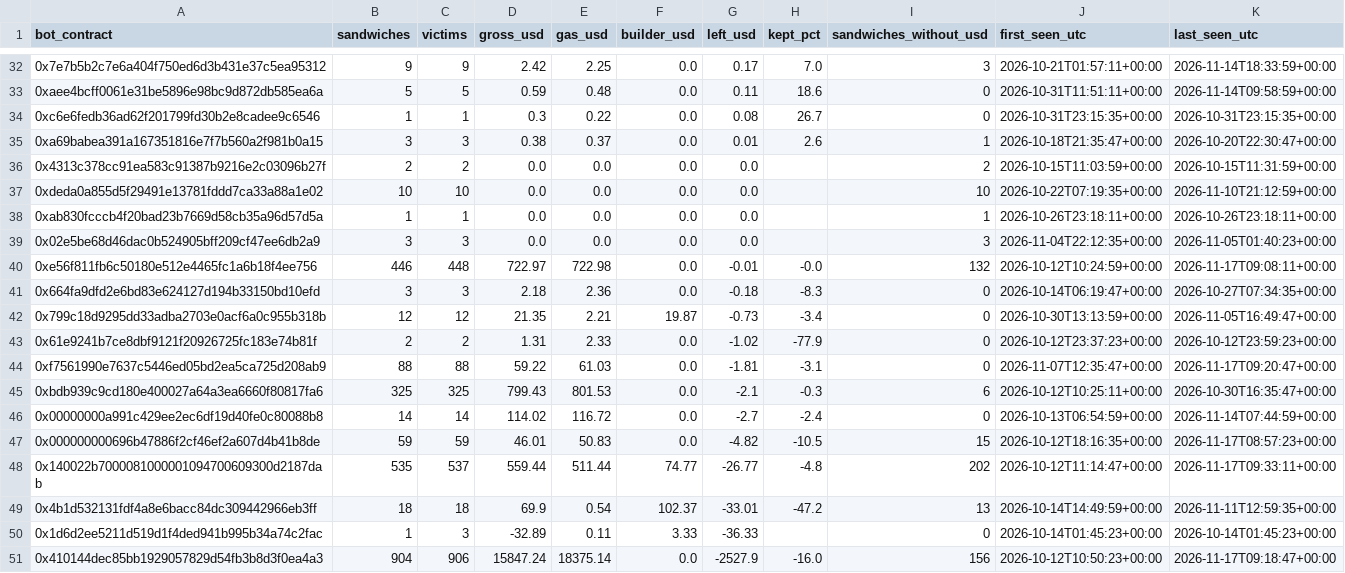
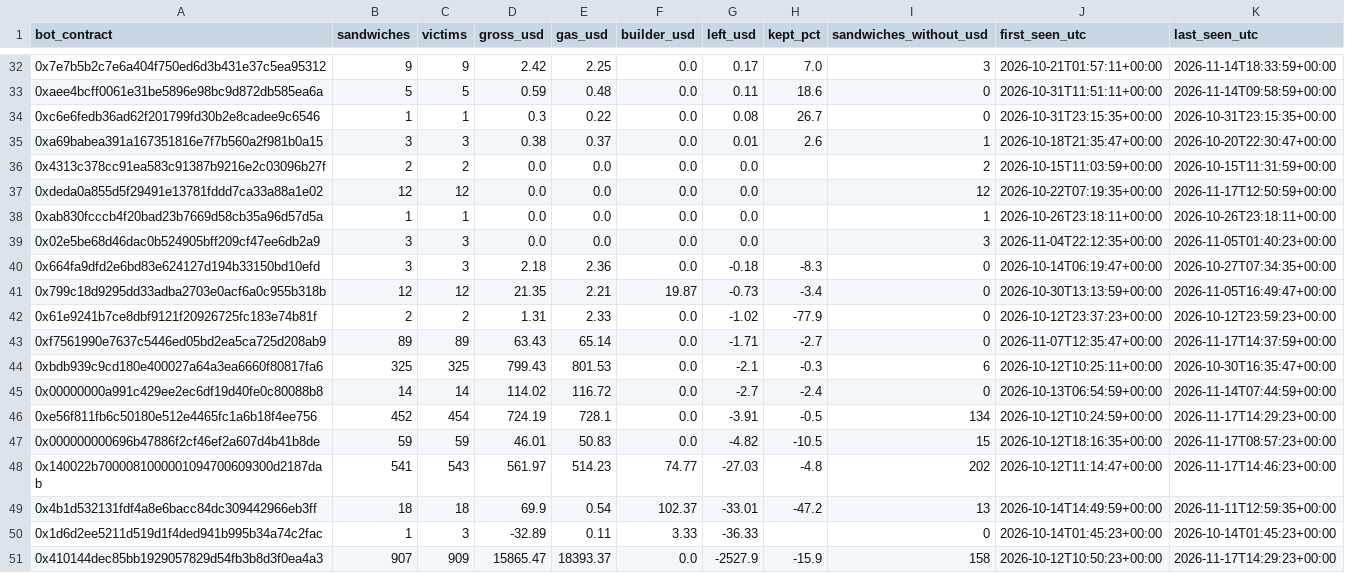
Before and after one commit to leomadori/mev-watch, a CSV file: data/bots.csv, drawn as a sheet; only a part is shown, gaps mark what is left out; the diff covers the shown part only.

```diff
--- a/data/bots.csv
+++ b/data/bots.csv
@@ -36,6 +36,5 @@ bot_contract,sandwiches,victims,gross_usd,gas_usd,builder_usd,left_usd,kept_pct,
 0x4313c378cc91ea583c91387b9216e2c03096b27f,2,2,0.0,0.0,0.0,0.0,,2,2026-10-15T11:03:59+00:00,2026-10-15T11:31:59+00:00
-0xdeda0a855d5f29491e13781fddd7ca33a88a1e02,10,10,0.0,0.0,0.0,0.0,,10,2026-10-22T07:19:35+00:00,2026-11-10T21:12:59+00:00
+0xdeda0a855d5f29491e13781fddd7ca33a88a1e02,12,12,0.0,0.0,0.0,0.0,,12,2026-10-22T07:19:35+00:00,2026-11-17T12:50:59+00:00
 0xab830fcccb4f20bad23b7669d58cb35a96d57d5a,1,1,0.0,0.0,0.0,0.0,,1,2026-10-26T23:18:11+00:00,2026-10-26T23:18:11+00:00
 0x02e5be68d46dac0b524905bff209cf47ee6db2a9,3,3,0.0,0.0,0.0,0.0,,3,2026-11-04T22:12:35+00:00,2026-11-05T01:40:23+00:00
-0xe56f811fb6c50180e512e4465fc1a6b18f4ee756,446,448,722.97,722.98,0.0,-0.01,-0.0,132,2026-10-12T10:24:59+00:00,2026-11-17T09:08:11+00:00
 0x664fa9dfd2e6bd83e624127d194b33150bd10efd,3,3,2.18,2.36,0.0,-0.18,-8.3,0,2026-10-14T06:19:47+00:00,2026-10-27T07:34:35+00:00
@@ -43,9 +42,10 @@ bot_contract,sandwiches,victims,gross_usd,gas_usd,builder_usd,left_usd,kept_pct,
 0x61e9241b7ce8dbf9121f20926725fc183e74b81f,2,2,1.31,2.33,0.0,-1.02,-77.9,0,2026-10-12T23:37:23+00:00,2026-10-12T23:59:23+00:00
-0xf7561990e7637c5446ed05bd2ea5ca725d208ab9,88,88,59.22,61.03,0.0,-1.81,-3.1,0,2026-11-07T12:35:47+00:00,2026-11-17T09:20:47+00:00
+0xf7561990e7637c5446ed05bd2ea5ca725d208ab9,89,89,63.43,65.14,0.0,-1.71,-2.7,0,2026-11-07T12:35:47+00:00,2026-11-17T14:37:59+00:00
 0xbdb939c9cd180e400027a64a3ea6660f80817fa6,325,325,799.43,801.53,0.0,-2.1,-0.3,6,2026-10-12T10:25:11+00:00,2026-10-30T16:35:47+00:00
 0x00000000a991c429ee2ec6df19d40fe0c80088b8,14,14,114.02,116.72,0.0,-2.7,-2.4,0,2026-10-13T06:54:59+00:00,2026-11-14T07:44:59+00:00
+0xe56f811fb6c50180e512e4465fc1a6b18f4ee756,452,454,724.19,728.1,0.0,-3.91,-0.5,134,2026-10-12T10:24:59+00:00,2026-11-17T14:29:23+00:00
 0x000000000696b47886f2cf46ef2a607d4b41b8de,59,59,46.01,50.83,0.0,-4.82,-10.5,15,2026-10-12T18:16:35+00:00,2026-11-17T08:57:23+00:00
-0x140022b7000081000001094700609300d2187dab,535,537,559.44,511.44,74.77,-26.77,-4.8,202,2026-10-12T11:14:47+00:00,2026-11-17T09:33:11+00:00
+0x140022b7000081000001094700609300d2187dab,541,543,561.97,514.23,74.77,-27.03,-4.8,202,2026-10-12T11:14:47+00:00,2026-11-17T14:46:23+00:00
 0x4b1d532131fdf4a8e6bacc84dc309442966eb3ff,18,18,69.9,0.54,102.37,-33.01,-47.2,13,2026-10-14T14:49:59+00:00,2026-11-11T12:59:35+00:00
 0x1d6d2ee5211d519d1f4ded941b995b34a74c2fac,1,3,-32.89,0.11,3.33,-36.33,,0,2026-10-14T01:45:23+00:00,2026-10-14T01:45:23+00:00
-0x410144dec85bb1929057829d54fb3b8d3f0ea4a3,904,906,15847.24,18375.14,0.0,-2527.9,-16.0,156,2026-10-12T10:50:23+00:00,2026-11-17T09:18:47+00:00
+0x410144dec85bb1929057829d54fb3b8d3f0ea4a3,907,909,15865.47,18393.37,0.0,-2527.9,-15.9,158,2026-10-12T10:50:23+00:00,2026-11-17T14:29:23+00:00
```
Also changed, not shown: 1 added row, 1 removed row and 72 edited cells elsewhere in this file, 2 other files.
